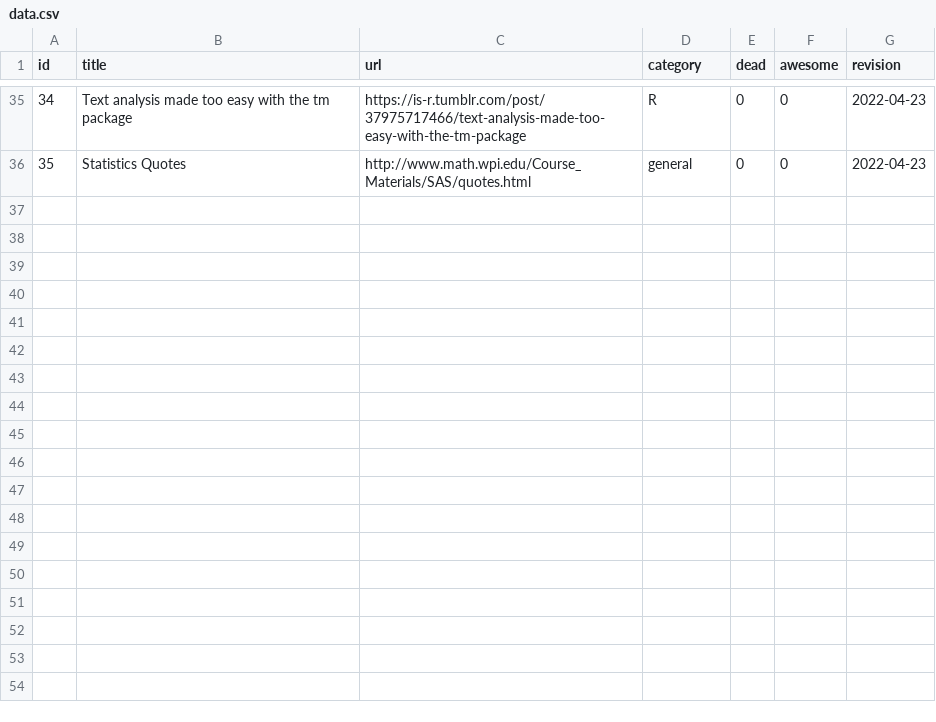
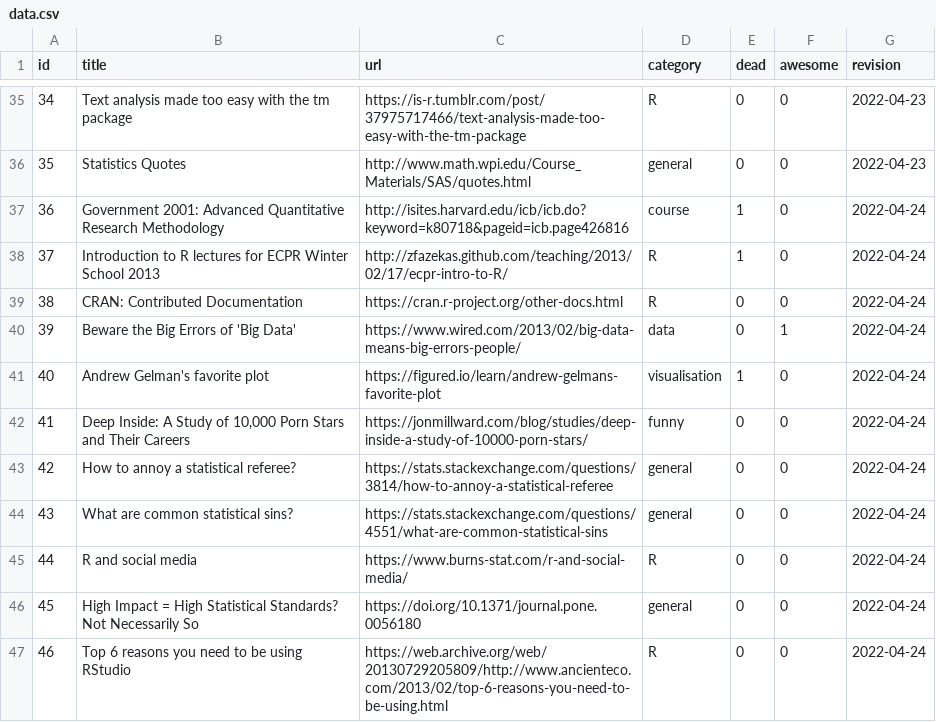
Before and after one commit to erikgahner/awesome-statistics, a CSV file: data.csv, drawn as a sheet; only a part is shown, gaps mark what is left out; the diff covers the shown part only; the diff names each change by its address in the sheet, - before the commit and + after, or states it on an @@ line.

```diff
--- a/data.csv
+++ b/data.csv
+row 37: 36 | Government 2001: Advanced Quantitative Research Methodology | http://isites.harvard.edu/icb/icb.do?keyword=k80718&pageid=icb.page426816 | course | 1 | 0 | 2022-04-24
+row 38: 37 | Introduction to R lectures for ECPR Winter School 2013 | http://zfazekas.github.com/teaching/2013/02/17/ecpr-intro-to-R/ | R | 1 | 0 | 2022-04-24
+row 39: 38 | CRAN: Contributed Documentation | https://cran.r-project.org/other-docs.html | R | 0 | 0 | 2022-04-24
+row 40: 39 | Beware the Big Errors of 'Big Data' | https://www.wired.com/2013/02/big-data-means-big-errors-people/ | data | 0 | 1 | 2022-04-24
+row 41: 40 | Andrew Gelman's favorite plot | https://figured.io/learn/andrew-gelmans-favorite-plot | visualisation | 1 | 0 | 2022-04-24
+row 42: 41 | Deep Inside: A Study of 10,000 Porn Stars and Their Careers | https://jonmillward.com/blog/studies/deep-inside-a-study-of-10000-porn-stars/ | funny | 0 | 0 | 2022-04-24
+row 43: 42 | How to annoy a statistical referee? | https://stats.stackexchange.com/questions/3814/how-to-annoy-a-statistical-referee | general | 0 | 0 | 2022-04-24
+row 44: 43 | What are common statistical sins? | https://stats.stackexchange.com/questions/4551/what-are-common-statistical-sins | general | 0 | 0 | 2022-04-24
+row 45: 44 | R and social media | https://www.burns-stat.com/r-and-social-media/ | R | 0 | 0 | 2022-04-24
+row 46: 45 | High Impact = High Statistical Standards? Not Necessarily So | https://doi.org/10.1371/journal.pone.0056180 | general | 0 | 0 | 2022-04-24
+row 47: 46 | Top 6 reasons you need to be using RStudio | https://web.archive.org/web/20130729205809/http://www.ancienteco.com/2013/02/top-6-reasons-you-need-to-be-using.html | R | 0 | 0 | 2022-04-24
```
Also changed, not shown: 10 added rows and 2 edited cells elsewhere in this file, 2 other files.
